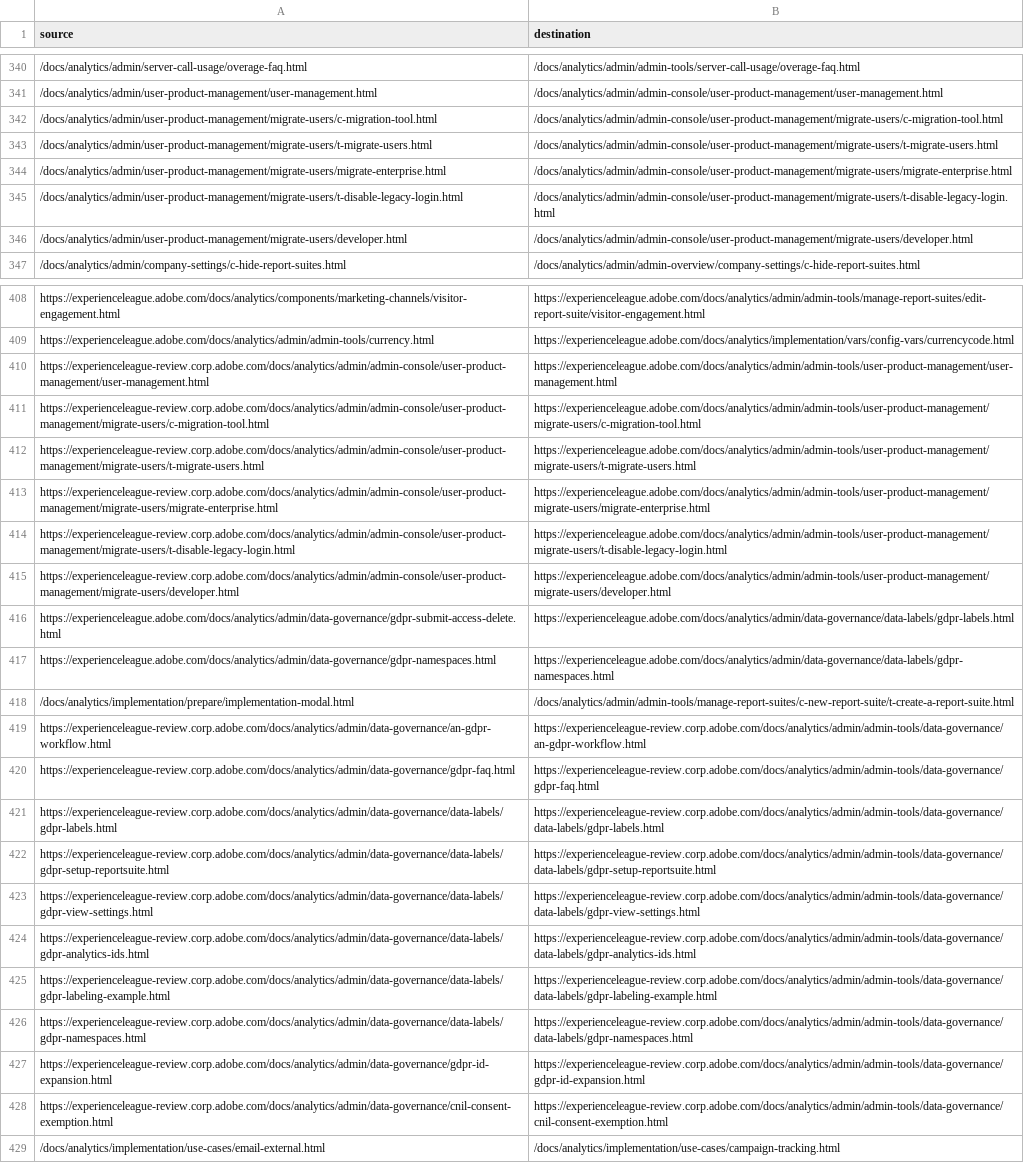
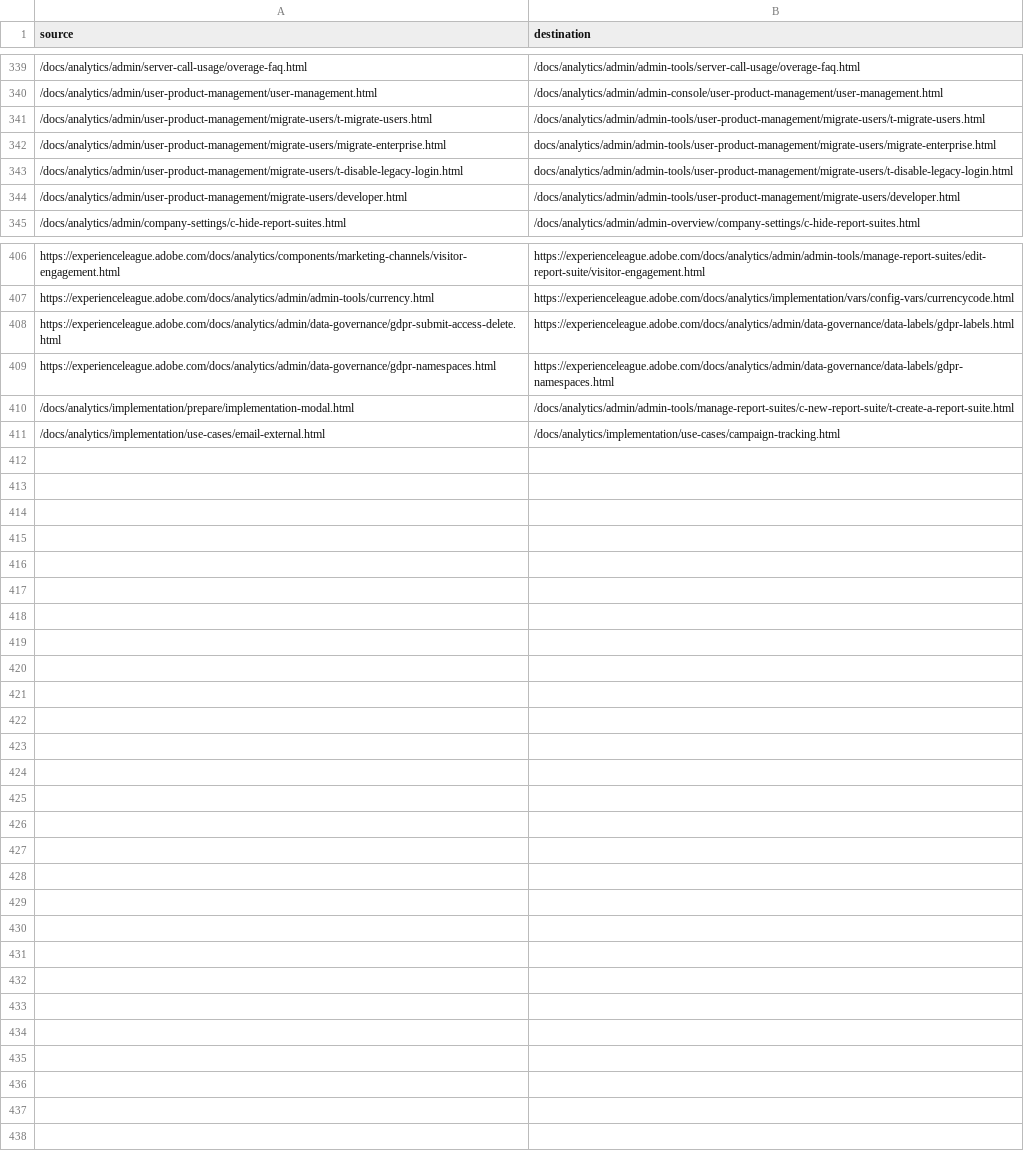
Before and after one commit to AdobeDocs/analytics.nl-NL, a CSV file: redirects.csv, drawn as a sheet; only a part is shown, gaps mark what is left out; removed rows and columns are numbered as before the commit, all else as after; the diff covers the shown part only; the diff names each change by its address in the sheet, - before the commit and + after, or states it on an @@ line.

Commit message:
Sync non localizable files for core commit e93b9fe3116b46d437dca95ccd5e217479f002e2

```diff
--- a/redirects.csv
+++ b/redirects.csv
-row 342: /docs/analytics/admin/user-product-management/migrate-users/c-migration-tool.html | /docs/analytics/admin/admin-console/user-product-management/migrate-users/c-migration-tool.html
-B341 (destination): /docs/analytics/admin/admin-console/user-product-management/migrate-users/t-migrate-users.html
+B341 (destination): /docs/analytics/admin/admin-tools/user-product-management/migrate-users/t-migrate-users.html
-B342 (destination): /docs/analytics/admin/admin-console/user-product-management/migrate-users/migrate-enterprise.html
+B342 (destination): docs/analytics/admin/admin-tools/user-product-management/migrate-users/migrate-enterprise.html
-B343 (destination): /docs/analytics/admin/admin-console/user-product-management/migrate-users/t-disable-legacy-login.html
+B343 (destination): docs/analytics/admin/admin-tools/user-product-management/migrate-users/t-disable-legacy-login.html
-B344 (destination): /docs/analytics/admin/admin-console/user-product-management/migrate-users/developer.html
+B344 (destination): /docs/analytics/admin/admin-tools/user-product-management/migrate-users/developer.html
-row 410: https://experienceleague-review.corp.adobe.com/docs/analytics/admin/admin-console/user-product-management/user-management.html | https://experienceleague.adobe.com/docs/analytics/admin/admin-tools/user-product-management/user-management.html
-row 411: https://experienceleague-review.corp.adobe.com/docs/analytics/admin/admin-console/user-product-management/migrate-users/c-migration-tool.html | https://experienceleague.adobe.com/docs/analytics/admin/admin-tools/user-product-management/migrate-users/c-migration-tool.html
-row 412: https://experienceleague-review.corp.adobe.com/docs/analytics/admin/admin-console/user-product-management/migrate-users/t-migrate-users.html | https://experienceleague.adobe.com/docs/analytics/admin/admin-tools/user-product-management/migrate-users/t-migrate-users.html
-row 413: https://experienceleague-review.corp.adobe.com/docs/analytics/admin/admin-console/user-product-management/migrate-users/migrate-enterprise.html | https://experienceleague.adobe.com/docs/analytics/admin/admin-tools/user-product-management/migrate-users/migrate-enterprise.html
-row 414: https://experienceleague-review.corp.adobe.com/docs/analytics/admin/admin-console/user-product-management/migrate-users/t-disable-legacy-login.html | https://experienceleague.adobe.com/docs/analytics/admin/admin-tools/user-product-management/migrate-users/t-disable-legacy-login.html
-row 415: https://experienceleague-review.corp.adobe.com/docs/analytics/admin/admin-console/user-product-management/migrate-users/developer.html | https://experienceleague.adobe.com/docs/analytics/admin/admin-tools/user-product-management/migrate-users/developer.html
-row 419: https://experienceleague-review.corp.adobe.com/docs/analytics/admin/data-governance/an-gdpr-workflow.html | https://experienceleague-review.corp.adobe.com/docs/analytics/admin/admin-tools/data-governance/an-gdpr-workflow.html
-row 420: https://experienceleague-review.corp.adobe.com/docs/analytics/admin/data-governance/gdpr-faq.html | https://experienceleague-review.corp.adobe.com/docs/analytics/admin/admin-tools/data-governance/gdpr-faq.html
-row 421: https://experienceleague-review.corp.adobe.com/docs/analytics/admin/data-governance/data-labels/gdpr-labels.html | https://experienceleague-review.corp.adobe.com/docs/analytics/admin/admin-tools/data-governance/data-labels/gdpr-labels.html
-row 422: https://experienceleague-review.corp.adobe.com/docs/analytics/admin/data-governance/data-labels/gdpr-setup-reportsuite.html | https://experienceleague-review.corp.adobe.com/docs/analytics/admin/admin-tools/data-governance/data-labels/gdpr-setup-reportsuite.html
-row 423: https://experienceleague-review.corp.adobe.com/docs/analytics/admin/data-governance/data-labels/gdpr-view-settings.html | https://experienceleague-review.corp.adobe.com/docs/analytics/admin/admin-tools/data-governance/data-labels/gdpr-view-settings.html
-row 424: https://experienceleague-review.corp.adobe.com/docs/analytics/admin/data-governance/data-labels/gdpr-analytics-ids.html | https://experienceleague-review.corp.adobe.com/docs/analytics/admin/admin-tools/data-governance/data-labels/gdpr-analytics-ids.html
-row 425: https://experienceleague-review.corp.adobe.com/docs/analytics/admin/data-governance/data-labels/gdpr-labeling-example.html | https://experienceleague-review.corp.adobe.com/docs/analytics/admin/admin-tools/data-governance/data-labels/gdpr-labeling-example.html
-row 426: https://experienceleague-review.corp.adobe.com/docs/analytics/admin/data-governance/data-labels/gdpr-namespaces.html | https://experienceleague-review.corp.adobe.com/docs/analytics/admin/admin-tools/data-governance/data-labels/gdpr-namespaces.html
-row 427: https://experienceleague-review.corp.adobe.com/docs/analytics/admin/data-governance/gdpr-id-expansion.html | https://experienceleague-review.corp.adobe.com/docs/analytics/admin/admin-tools/data-governance/gdpr-id-expansion.html
-row 428: https://experienceleague-review.corp.adobe.com/docs/analytics/admin/data-governance/cnil-consent-exemption.html | https://experienceleague-review.corp.adobe.com/docs/analytics/admin/admin-tools/data-governance/cnil-consent-exemption.html
```
Also changed, not shown: 1 removed row and 1 edited cell elsewhere in this file.
